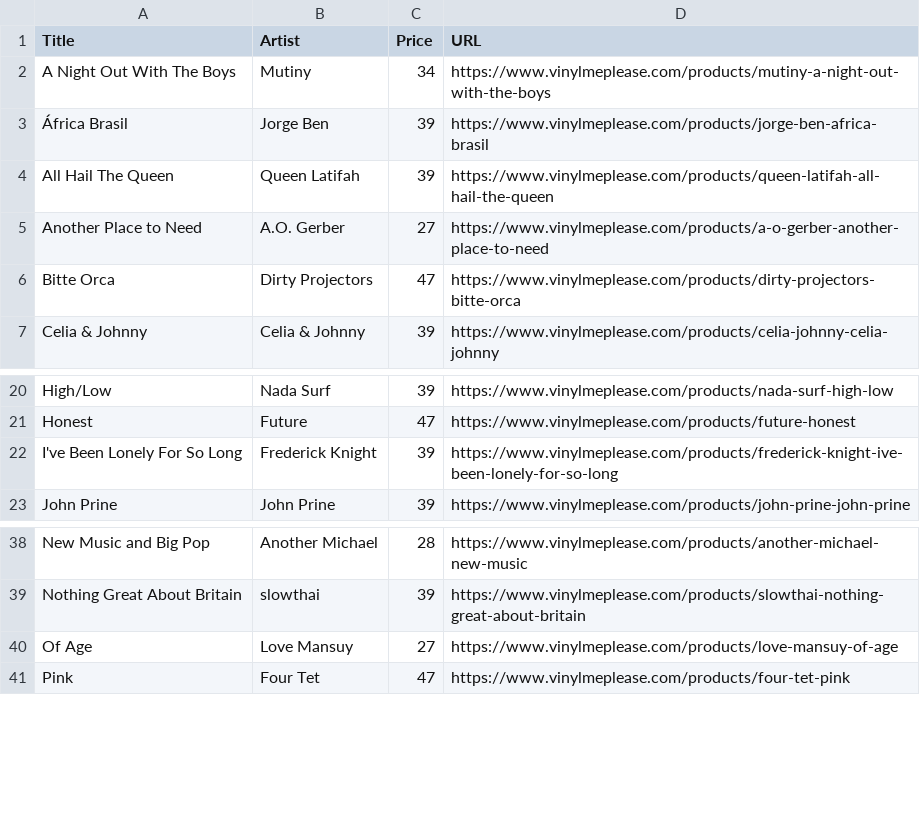
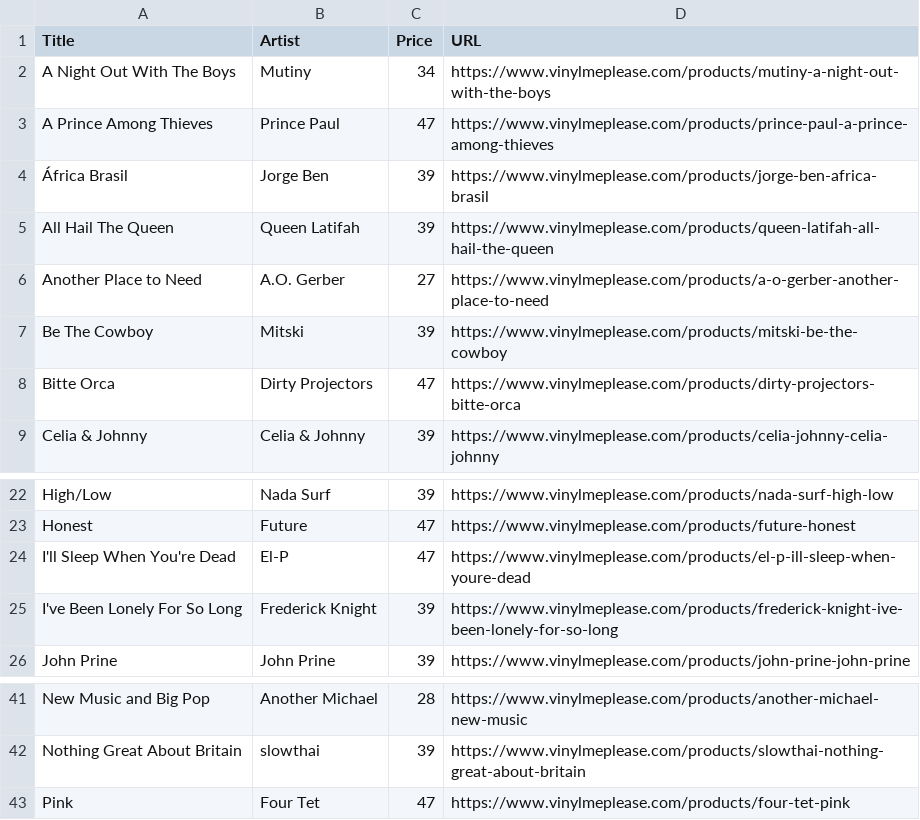
Before and after one commit to sircrumpet/vmp-swaps, a CSV file: VMP_Swaps.csv, drawn as a sheet; only a part is shown, gaps mark what is left out.

Commit message:
3 swaps added, 1 swap removed
3 swaps added

  Title: A Prince Among Thieves
  Artist: Prince Paul
  Price: 47
  URL: https://www.vinylmeplease.com/products/prince-paul-a-prince-among-thieves

  Title: Be The Cowboy
  Artist: Mitski
  Price: 39
  URL: https://www.vinylmeplease.com/products/mitski-be-the-cowboy

  Title: I'll Sleep When You're Dead
  Artist: El-P
  Price: 47
  URL: https://www.vinylmeplease.com/products/el-p-ill-sleep-when-youre-dead

1 swap removed

  Title: Of Age
  Artist: Love Mansuy
  Price: 27
  URL: https://www.vinylmeplease.com/products/love-mansuy-of-age

[skip ci]

```diff
--- a/VMP_Swaps.csv
+++ b/VMP_Swaps.csv
@@ -2,2 +2,3 @@ Title,Artist,Price,URL
 "A Night Out With The Boys","Mutiny",34,"https://www.vinylmeplease.com/products/mutiny-a-night-out-with-the-boys"
+"A Prince Among Thieves","Prince Paul",47,"https://www.vinylmeplease.com/products/prince-paul-a-prince-among-thieves"
 "África Brasil","Jorge Ben",39,"https://www.vinylmeplease.com/products/jorge-ben-africa-brasil"
@@ -5,2 +6,3 @@ Title,Artist,Price,URL
 "Another Place to Need","A.O. Gerber",27,"https://www.vinylmeplease.com/products/a-o-gerber-another-place-to-need"
+"Be The Cowboy","Mitski",39,"https://www.vinylmeplease.com/products/mitski-be-the-cowboy"
 "Bitte Orca","Dirty Projectors",47,"https://www.vinylmeplease.com/products/dirty-projectors-bitte-orca"
@@ -21,2 +23,3 @@ Title,Artist,Price,URL
 "Honest","Future",47,"https://www.vinylmeplease.com/products/future-honest"
+"I'll Sleep When You're Dead","El-P",47,"https://www.vinylmeplease.com/products/el-p-ill-sleep-when-youre-dead"
 "I've Been Lonely For So Long","Frederick Knight",39,"https://www.vinylmeplease.com/products/frederick-knight-ive-been-lonely-for-so-long"
@@ -39,3 +42,2 @@ Title,Artist,Price,URL
 "Nothing Great About Britain","slowthai",39,"https://www.vinylmeplease.com/products/slowthai-nothing-great-about-britain"
-"Of Age","Love Mansuy",27,"https://www.vinylmeplease.com/products/love-mansuy-of-age"
 "Pink","Four Tet",47,"https://www.vinylmeplease.com/products/four-tet-pink"
```
